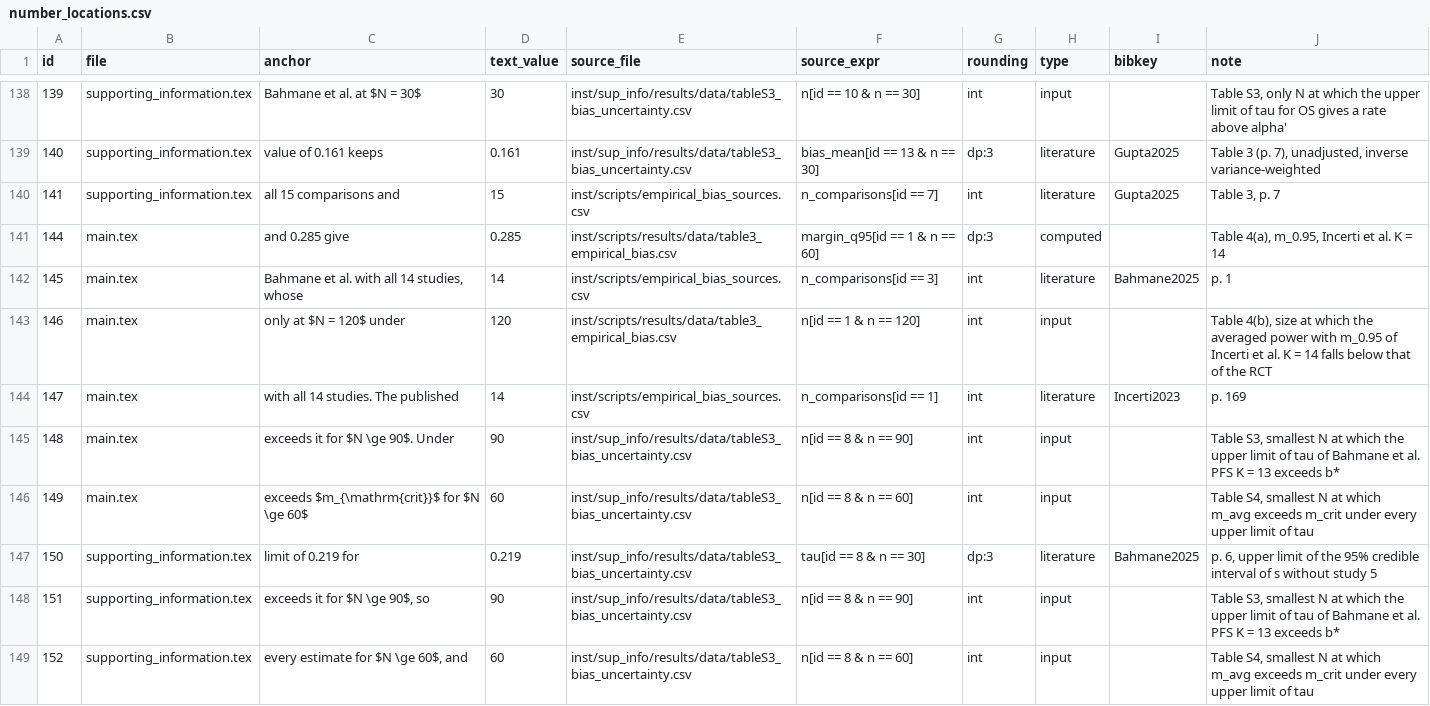
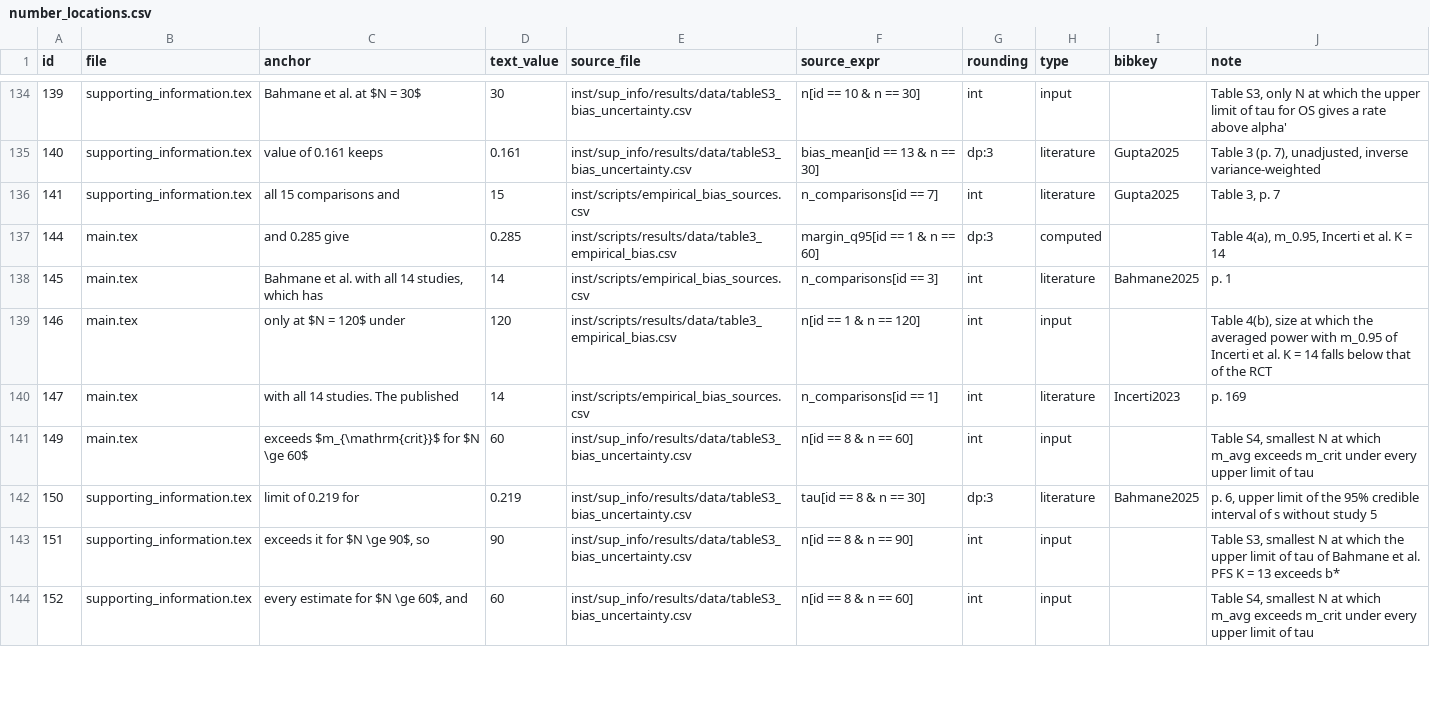
Before and after one commit to gosukehommaEX/satrct, a CSV file: inst/scripts/number_locations.csv, drawn as a sheet; only a part is shown, gaps mark what is left out; the diff covers the shown part only.

Commit message:
Update number ledger for the revisions in response to the third independent review

```diff
--- a/inst/scripts/number_locations.csv
+++ b/inst/scripts/number_locations.csv
@@ -141,6 +137,5 @@ id,file,anchor,text_value,source_file,source_expr,rounding,type,bibkey,note
 144,main.tex,and 0.285 give,0.285,inst/scripts/results/data/table3_empirical_bias.csv,margin_q95[id == 1 & n == 60],dp:3,computed,,"Table 4(a), m_0.95, Incerti et al. K = 14"
-145,main.tex,"Bahmane et al. with all 14 studies, whose",14,inst/scripts/empirical_bias_sources.csv,n_comparisons[id == 3],int,literature,Bahmane2025,p. 1
+145,main.tex,"Bahmane et al. with all 14 studies, which has",14,inst/scripts/empirical_bias_sources.csv,n_comparisons[id == 3],int,literature,Bahmane2025,p. 1
 146,main.tex,only at $N = 120$ under,120,inst/scripts/results/data/table3_empirical_bias.csv,n[id == 1 & n == 120],int,input,,"Table 4(b), size at which the averaged power with m_0.95 of Incerti et al. K = 14 falls below that of the RCT"
 147,main.tex,with all 14 studies. The published,14,inst/scripts/empirical_bias_sources.csv,n_comparisons[id == 1],int,literature,Incerti2023,p. 169
-148,main.tex,exceeds it for $N \ge 90$. Under,90,inst/sup_info/results/data/tableS3_bias_uncertainty.csv,n[id == 8 & n == 90],int,input,,"Table S3, smallest N at which the upper limit of tau of Bahmane et al. PFS K = 13 exceeds b*"
 149,main.tex,exceeds $m_{\mathrm{crit}}$ for $N \ge 60$,60,inst/sup_info/results/data/tableS3_bias_uncertainty.csv,n[id == 8 & n == 60],int,input,,"Table S4, smallest N at which m_avg exceeds m_crit under every upper limit of tau"
```
Also changed, not shown: 3 added rows and 4 removed rows elsewhere in this file, inst/scripts/results/number_check.csv.
